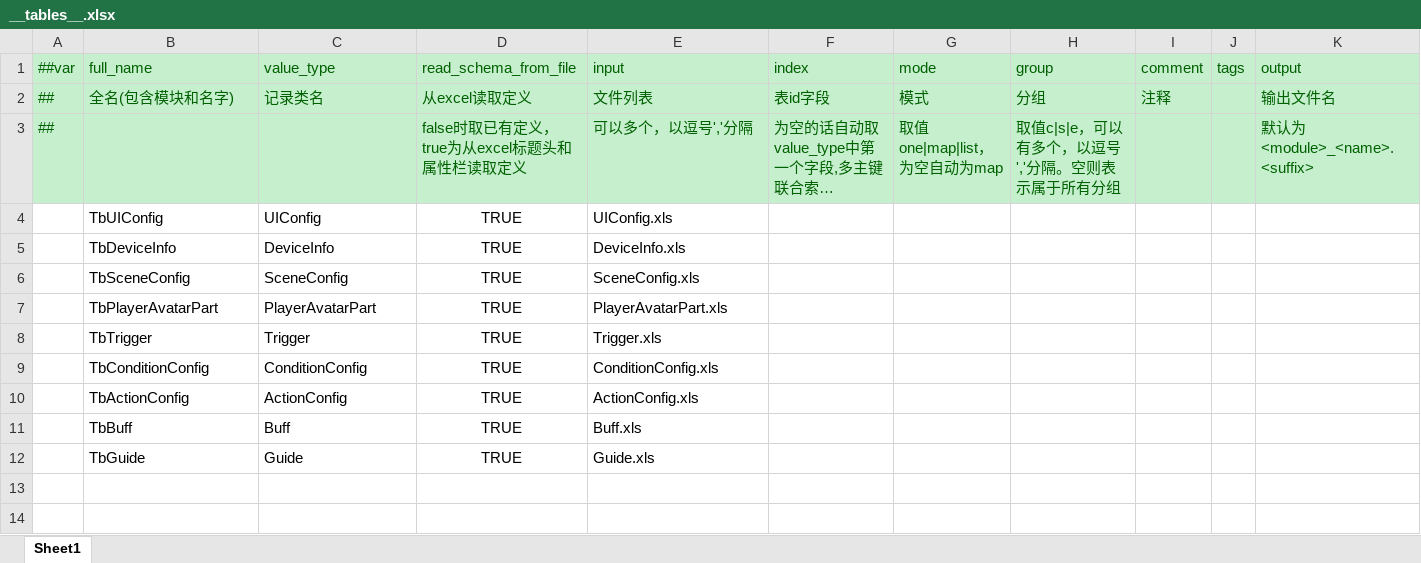
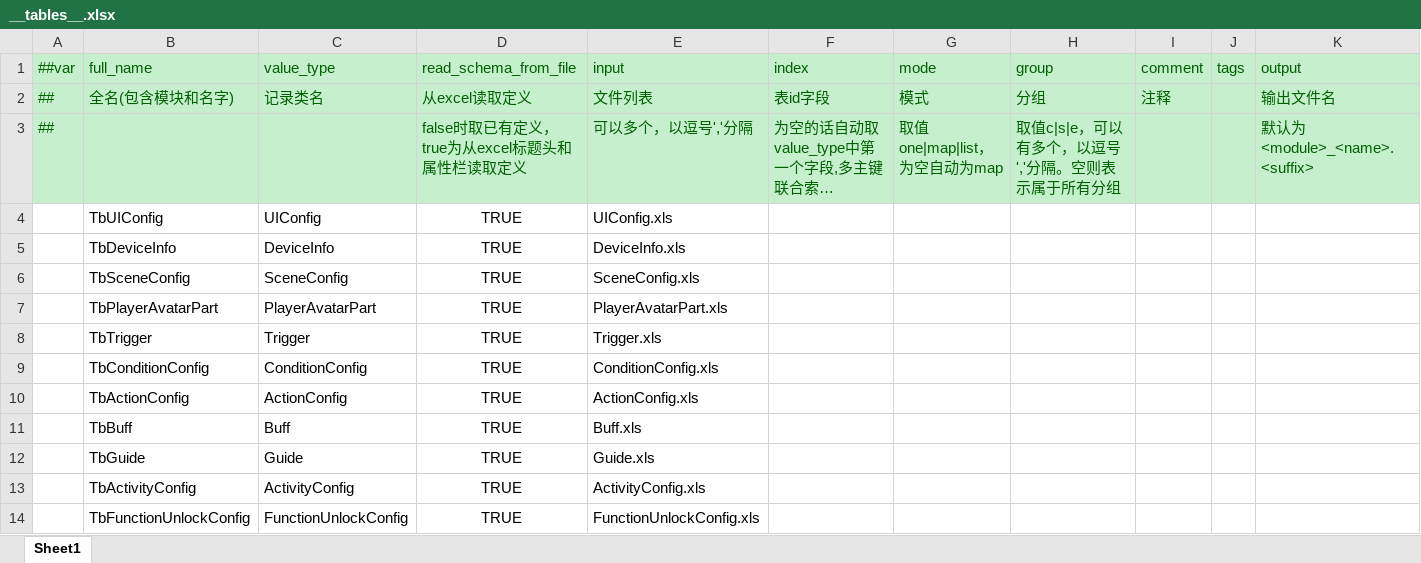
Before and after one commit to code10088/HelloWorld, an Excel workbook: Luban/Datas/__tables__.xlsx, sheet Sheet1, drawn as a sheet; long unchanged cells end in …; values as stored, in another font and other column widths than the file's, no borders; the diff names each change by its address in the sheet, - before the commit and + after, or states it on an @@ line.

```diff
--- a/Luban/Datas/__tables__.xlsx (sheet Sheet1)
+++ b/Luban/Datas/__tables__.xlsx (sheet Sheet1)
+row 13:  | TbActivityConfig | ActivityConfig | TRUE | ActivityConfig.xls
+row 14:  | TbFunctionUnlockConfig | FunctionUnlockConfig | TRUE | FunctionUnlockConfig.xls
```
Also changed, not shown: Luban/Datas/__enums__.xlsx, 55 other files.
